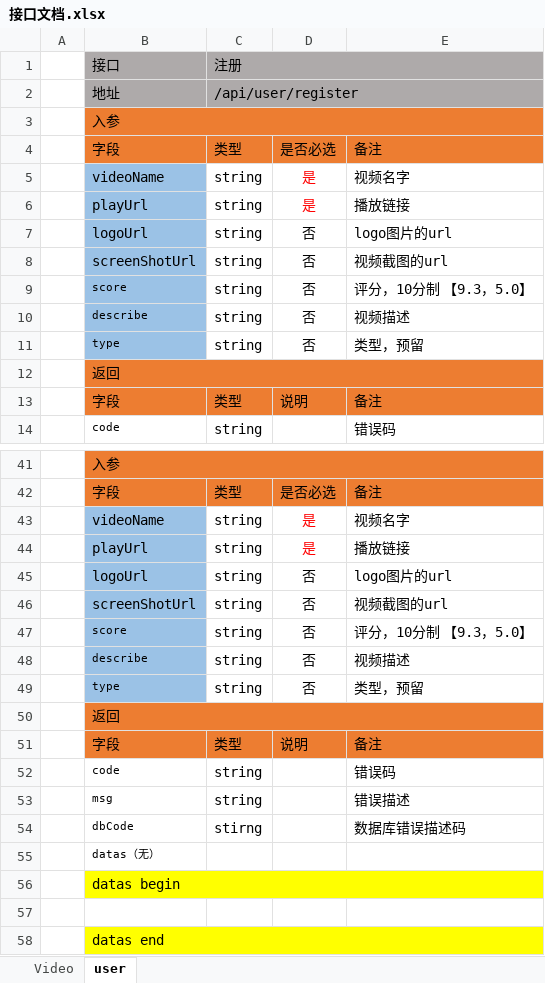
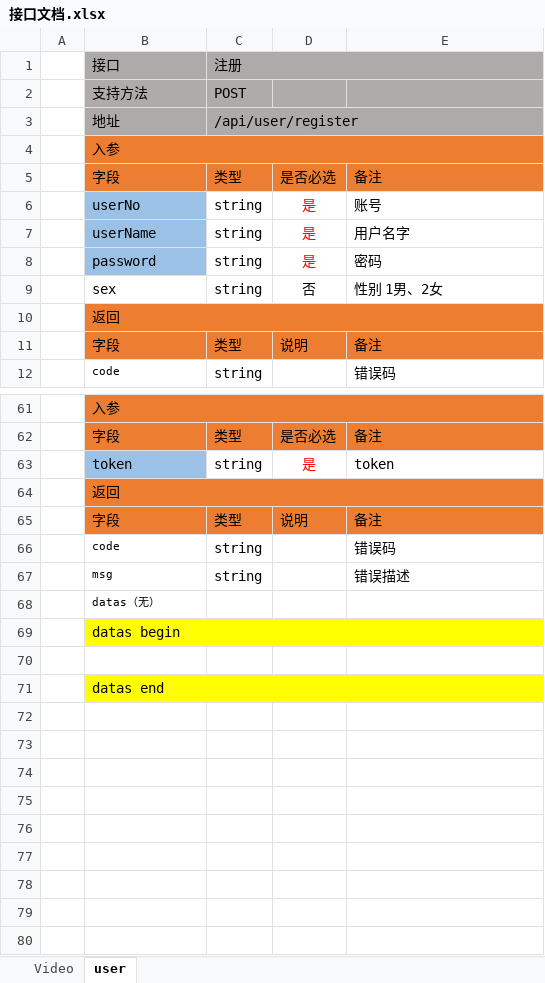
Before and after one commit to shuigu/GogoTV, an Excel workbook: server/doc/接口文档.xlsx, sheet user, drawn as a sheet; only a part is shown, gaps mark what is left out; values as stored, in another font and other column widths than the file's, no borders; removed rows and columns are numbered as before the commit, all else as after; the diff covers the shown part only; the diff names each change by its address in the sheet, - before the commit and + after, or states it on an @@ line.

```diff
--- a/server/doc/接口文档.xlsx (sheet user)
+++ b/server/doc/接口文档.xlsx (sheet user)
+row 2:  | 支持方法 | POST
+row 6:  | userNo | string | 是 | 账号
-B7: videoName
+B7: userName
-E7: 视频名字
+E7: 用户名字
-B8: playUrl
+B8: password
-E8: 播放链接
+E8: 密码
-row 7:  | logoUrl | string | 否 | logo图片的url
-row 8:  | screenShotUrl | string | 否 | 视频截图的url
-B9: score
+B9: sex
-B9 fill: #9BC2E6
+B9 fill: none, text size: larger
-E9: 评分，10分制 【9.3，5.0】
+E9: 性别 1男、2女
-row 10:  | describe | string | 否 | 视频描述
-row 11:  | type | string | 否 | 类型，预留
-B63: videoName
+B63: token
-E63: 视频名字
+E63: token
-row 44:  | playUrl | string | 是 | 播放链接
-row 45:  | logoUrl | string | 否 | logo图片的url
-row 46:  | screenShotUrl | string | 否 | 视频截图的url
-row 47:  | score | string | 否 | 评分，10分制 【9.3，5.0】
-row 48:  | describe | string | 否 | 视频描述
-row 49:  | type | string | 否 | 类型，预留
-row 54:  | dbCode | stirng |  | 数据库错误描述码
```
Also changed, not shown: 22 added rows, 3 edited cells, cell formats and merged cells elsewhere in this sheet, sheet Video, 17 other files.
